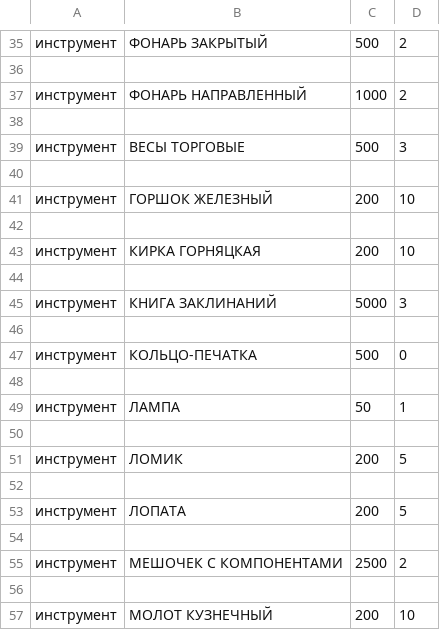
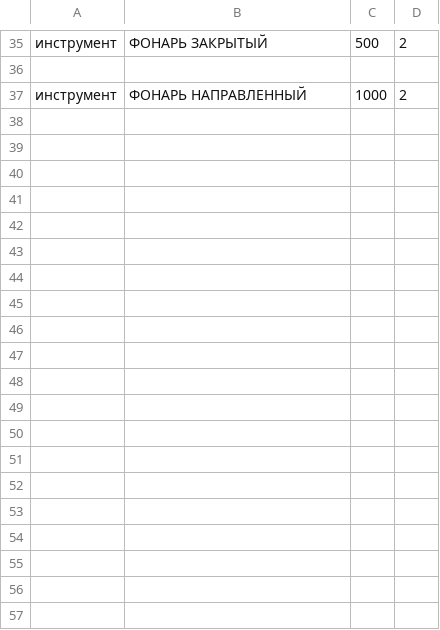
Before and after one commit to Vaniktech/Dungeons_and_Dragons, a CSV file: parsed_data/tool.csv, drawn as a sheet; only a part is shown, gaps mark what is left out; the diff covers the shown part only; the diff names each change by its address in the sheet, - before the commit and + after, or states it on an @@ line.

```diff
--- a/parsed_data/tool.csv
+++ b/parsed_data/tool.csv
-row 38: (empty)
-row 39: инструмент | ВЕСЫ ТОРГОВЫЕ | 500 | 3
-row 40: (empty)
-row 41: инструмент | ГОРШОК ЖЕЛЕЗНЫЙ | 200 | 10
-row 42: (empty)
-row 43: инструмент | КИРКА ГОРНЯЦКАЯ | 200 | 10
-row 44: (empty)
-row 45: инструмент | КНИГА ЗАКЛИНАНИЙ | 5000 | 3
-row 46: (empty)
-row 47: инструмент | КОЛЬЦО-ПЕЧАТКА | 500 | 0
-row 48: (empty)
-row 49: инструмент | ЛАМПА | 50 | 1
-row 50: (empty)
-row 51: инструмент | ЛОМИК | 200 | 5
-row 52: (empty)
-row 53: инструмент | ЛОПАТА | 200 | 5
-row 54: (empty)
-row 55: инструмент | МЕШОЧЕК С КОМПОНЕНТАМИ | 2500 | 2
-row 56: (empty)
-row 57: инструмент | МОЛОТ КУЗНЕЧНЫЙ | 200 | 10
```
Also changed, not shown: 18 removed rows elsewhere in this file, parsed_data/armor.csv, parsed_data/consumables.csv, 8 other files.
